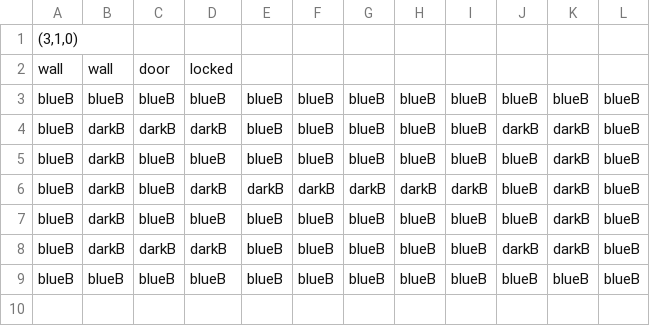
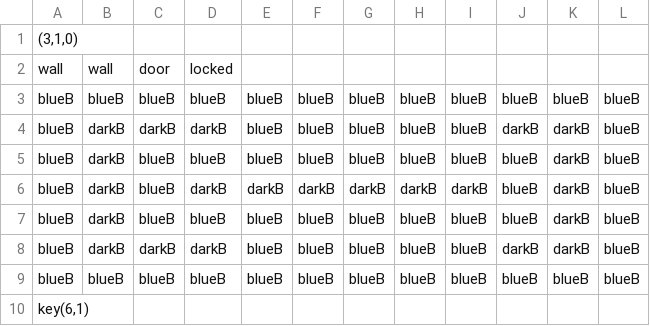
Before and after one commit to taystay/LOZ, a CSV file: LOZ/Content/bin/DesktopGL/Content/DugeonRooms/3_1.csv, drawn as a sheet.

Commit message:
Update 3_1.csv

```diff
--- a/LOZ/Content/bin/DesktopGL/Content/DugeonRooms/3_1.csv
+++ b/LOZ/Content/bin/DesktopGL/Content/DugeonRooms/3_1.csv
@@ -9 +9,2 @@ blueB,darkB,darkB,darkB,blueB,blueB,blueB,blueB,blueB,darkB,darkB,blueB
 blueB,blueB,blueB,blueB,blueB,blueB,blueB,blueB,blueB,blueB,blueB,blueB
+"key(6,1)",,,,,,,,,,,
```
